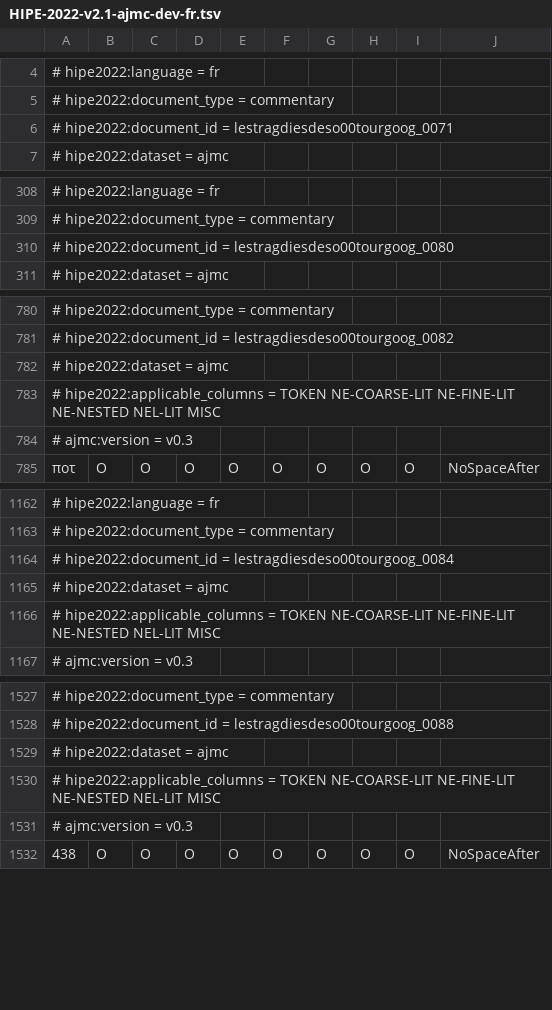
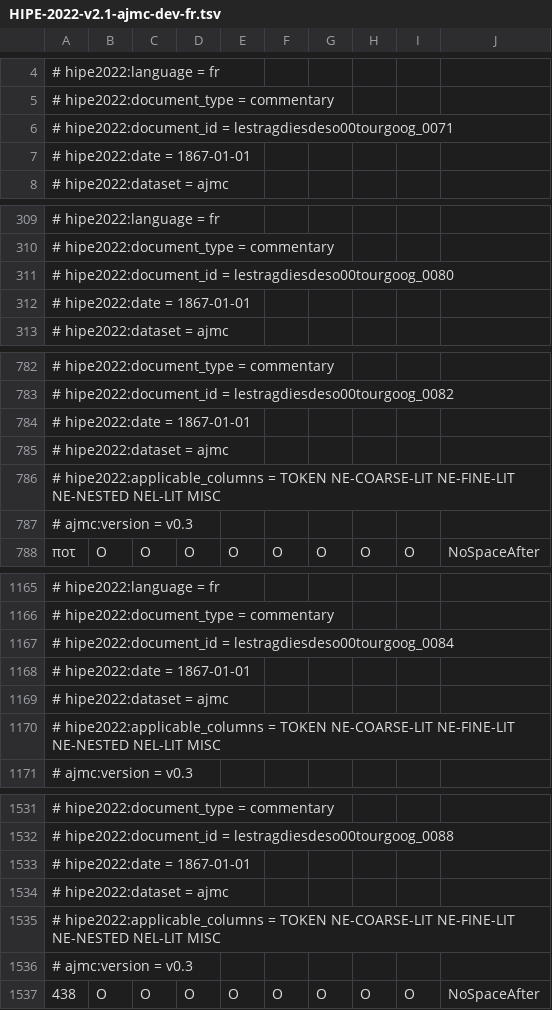
Before and after one commit to EmanuelaBoros/clef-hipe-2022-l3i, a TSV file: KB-NER/kb/datasets/ajmc/fr/HIPE-2022-v2.1-ajmc-dev-fr.tsv, drawn as a sheet; only a part is shown, gaps mark what is left out; the diff covers the shown part only; the diff names each change by its address in the sheet, - before the commit and + after, or states it on an @@ line.

Commit message:
date added to ajmc fr

```diff
--- a/KB-NER/kb/datasets/ajmc/fr/HIPE-2022-v2.1-ajmc-dev-fr.tsv
+++ b/KB-NER/kb/datasets/ajmc/fr/HIPE-2022-v2.1-ajmc-dev-fr.tsv
+row 7: # hipe2022:date = 1867-01-01
+row 312: # hipe2022:date = 1867-01-01
+row 784: # hipe2022:date = 1867-01-01
+row 1168: # hipe2022:date = 1867-01-01
+row 1533: # hipe2022:date = 1867-01-01
```
Also changed, not shown: 12 added rows elsewhere in this file.
